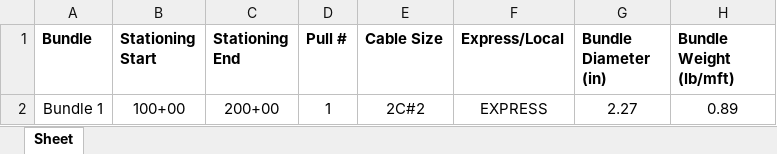
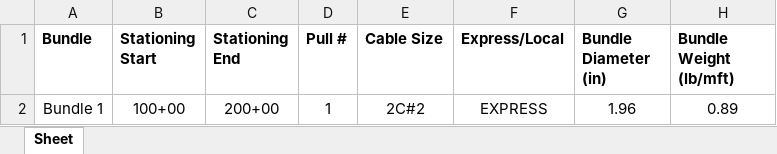
Before and after one commit to TCE-Innovation/Cable-Run-Optimizer, an Excel workbook: Output File.xlsx, sheet Sheet, drawn as a sheet; values as stored, in another font and other column widths than the file's, no borders; the diff names each change by its address in the sheet, - before the commit and + after, or states it on an @@ line.

```diff
--- a/Output File.xlsx (sheet Sheet)
+++ b/Output File.xlsx (sheet Sheet)
-G2 (Bundle Diameter (in)): 2.27
+G2 (Bundle Diameter (in)): 1.96
```
Also changed, not shown: Cable Sizes.xlsx, 4 other files.
